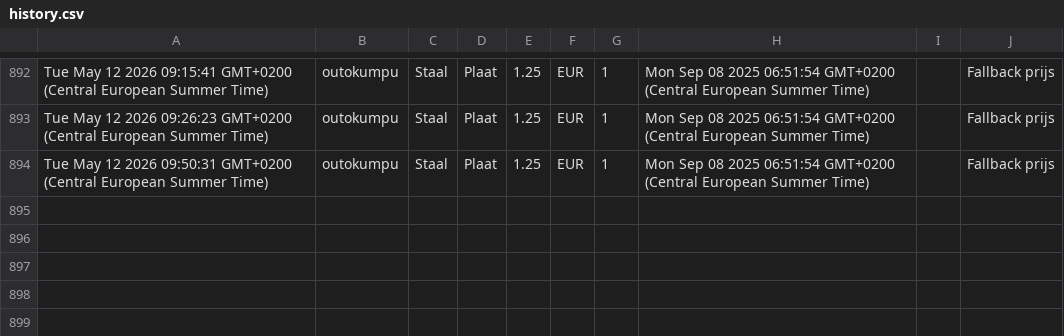
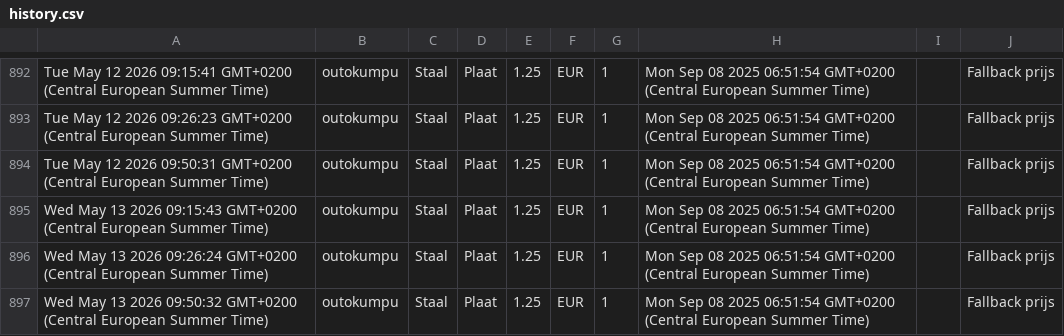
Before and after one commit to gerrit0492-create/Cost-forge-2-test, a CSV file: data/history.csv, drawn as a sheet; only a part is shown, gaps mark what is left out; the diff names each change by its address in the sheet, - before the commit and + after, or states it on an @@ line.

Commit message:
Update history.csv vanuit Google Sheets

```diff
--- a/data/history.csv
+++ b/data/history.csv
+row 895: Wed May 13 2026 09:15:43 GMT+0200 (Central European Summer Time) | outokumpu | Staal | Plaat | 1.25 | EUR | 1 | Mon Sep 08 2025 06:51:54 GMT+0200 (Central European Summer Time) |  | Fallback prijs
+row 896: Wed May 13 2026 09:26:24 GMT+0200 (Central European Summer Time) | outokumpu | Staal | Plaat | 1.25 | EUR | 1 | Mon Sep 08 2025 06:51:54 GMT+0200 (Central European Summer Time) |  | Fallback prijs
+row 897: Wed May 13 2026 09:50:32 GMT+0200 (Central European Summer Time) | outokumpu | Staal | Plaat | 1.25 | EUR | 1 | Mon Sep 08 2025 06:51:54 GMT+0200 (Central European Summer Time) |  | Fallback prijs
```
